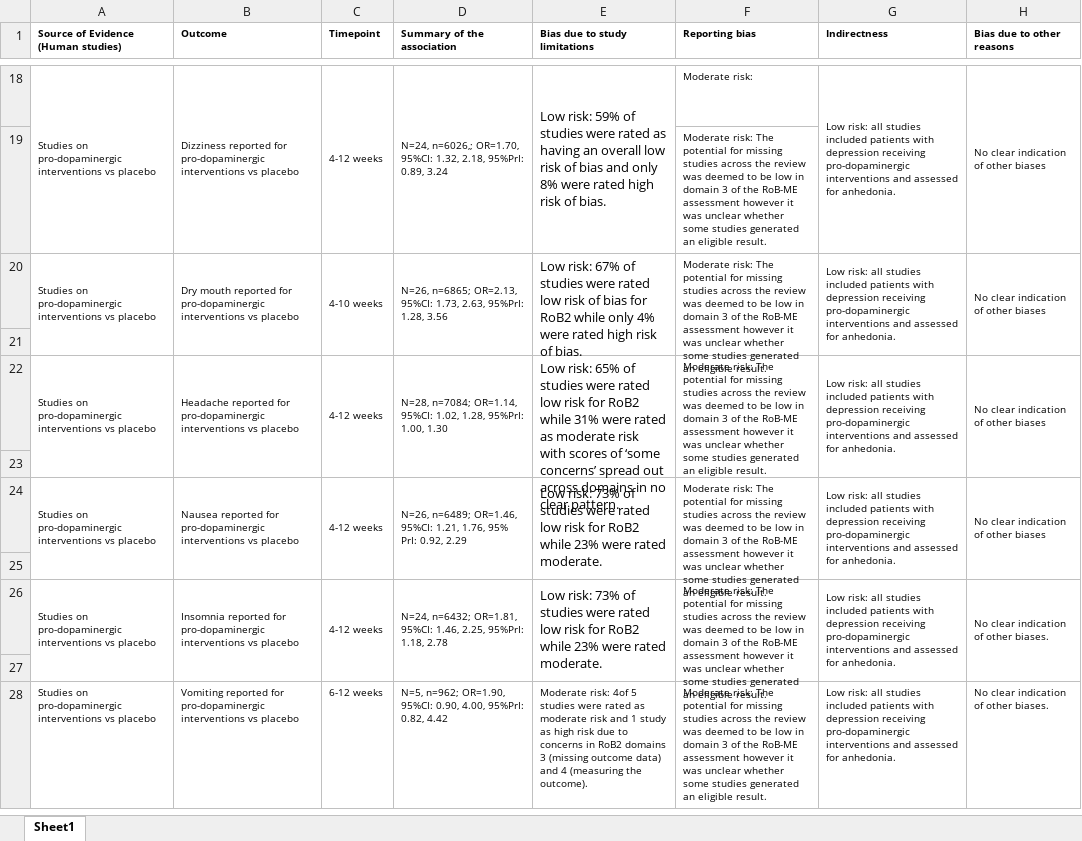
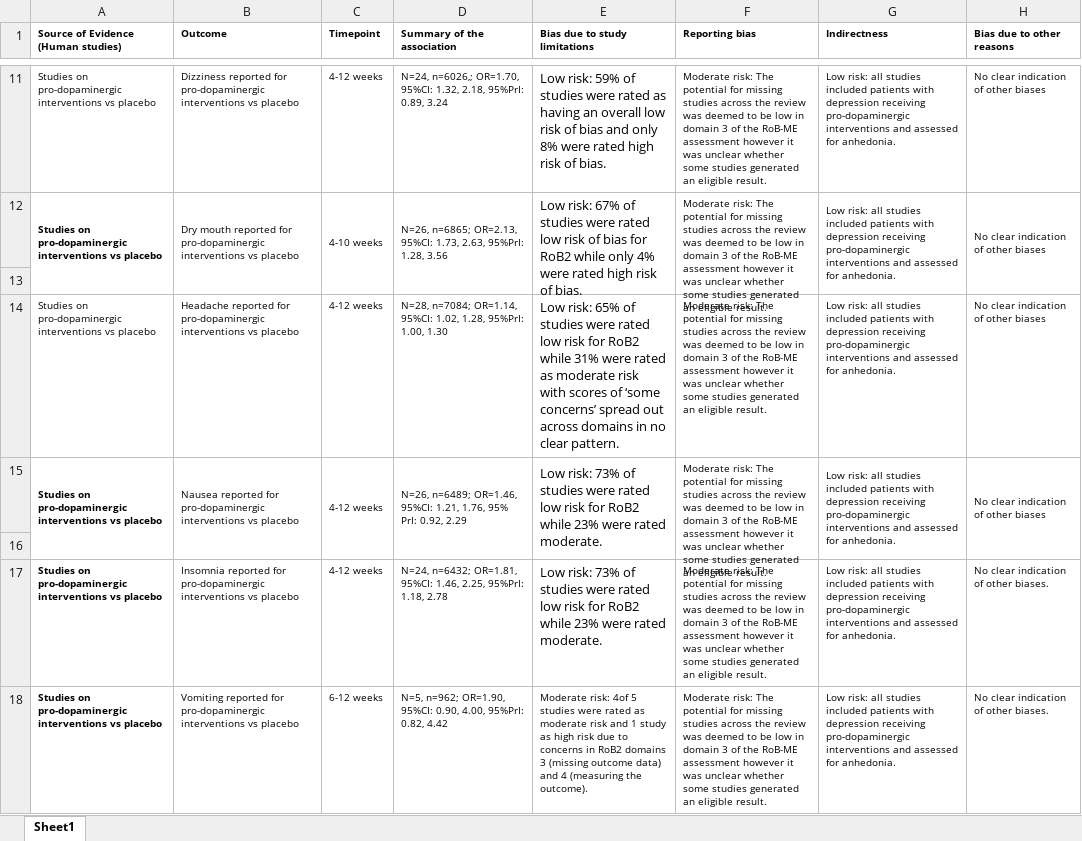
Before and after one commit to galenos-project/LSR1_anhedonia_H, an Excel workbook: data/human/LSR1_H_SOE.xlsx, sheet Sheet1, drawn as a sheet; only a part is shown, gaps mark what is left out; values as stored, in another font and other column widths than the file's, no borders; removed rows and columns are numbered as before the commit, all else as after; the diff covers the shown part only; the diff names each change by its address in the sheet, - before the commit and + after, or states it on an @@ line.

```diff
--- a/data/human/LSR1_H_SOE.xlsx (sheet Sheet1)
+++ b/data/human/LSR1_H_SOE.xlsx (sheet Sheet1)
-A18:A19 merged
-B18:B19 merged
-C18:C19 merged
-D18:D19 merged
-E18:E19 merged
-F11 (Reporting bias): Moderate risk:
+F11 (Reporting bias): Moderate risk: The potential for missing studies across the review was deemed to be low in domain 3 of the RoB-ME assessment however it was unclear whether some studies generated an eligible result.
-G18:G19 merged
-H18:H19 merged
-row 19:  |  |  |  |  | Moderate risk: The potential for missing studies across the review was deemed to be low in domain 3 of the RoB-ME assessment however it was unclear whether some studies generated an eligible result.
-A12 bold: off
+A12 bold: on
-A22:A23 merged
-B22:B23 merged
-C22:C23 merged
-D22:D23 merged
-E22:E23 merged
-F22:F23 merged
-G22:G23 merged
-H22:H23 merged
-row 23: (empty)
-A15 bold: off
+A15 bold: on
-A17 bold: off
+A17 bold: on
-A26:A27 merged
-B26:B27 merged
-C26:C27 merged
-D26:D27 merged
-E26:E27 merged
-F26:F27 merged
-G26:G27 merged
-H26:H27 merged
-row 27: (empty)
-A18 bold: off
+A18 bold: on
```
Also changed, not shown: 7 removed rows, 9 edited cells, cell formats and merged cells elsewhere in this sheet, data/human/LSR1_ROB_ME.xlsx, 2 other files.
